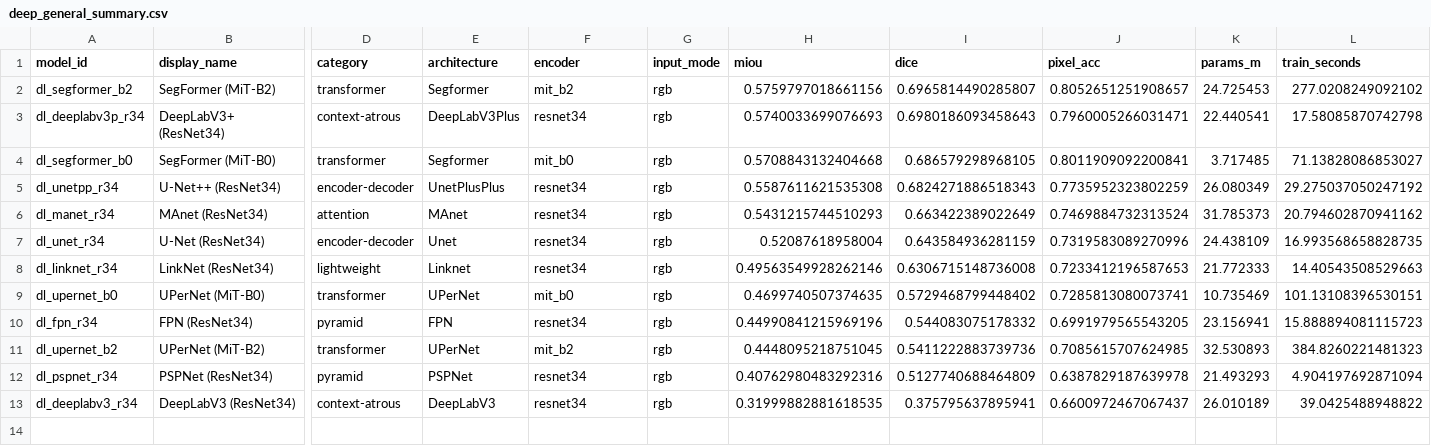
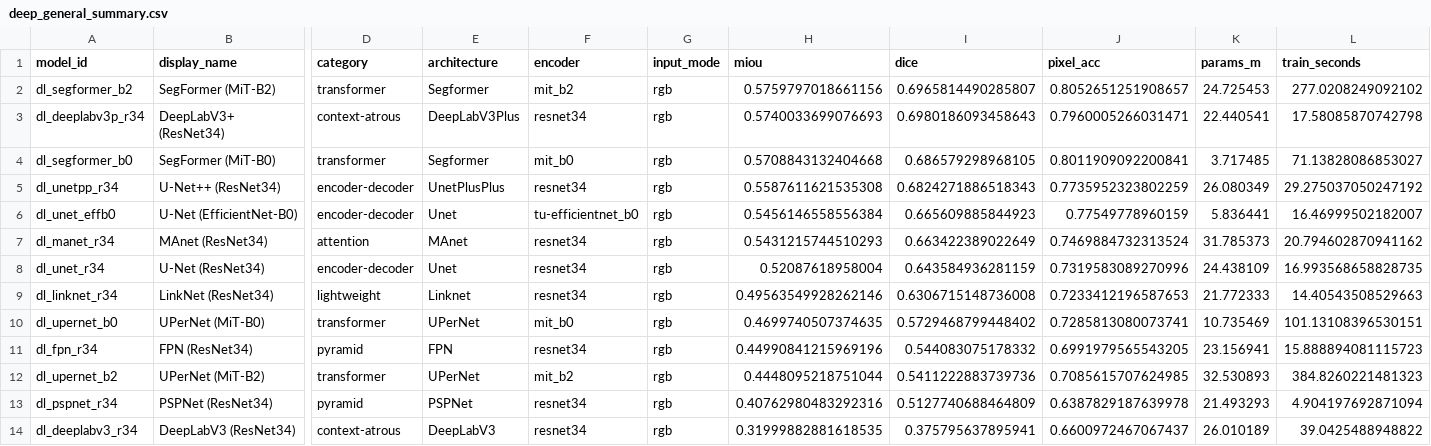
Before and after one commit to scientific-computing-user/amam-benchmark-site, a CSV file: repro/results/deep_survey/deep_general_summary.csv, drawn as a sheet; only a part is shown, gaps mark what is left out; addresses are those after the commit; rows hold the shown columns only; the diff names each change by its address in the sheet, - before the commit and + after, or states it on an @@ line.

```diff
--- a/repro/results/deep_survey/deep_general_summary.csv
+++ b/repro/results/deep_survey/deep_general_summary.csv
+row 6: dl_unet_effb0 | U-Net (EfficientNet-B0) | encoder-decoder | Unet | tu-efficientnet_b0 | rgb | 0.5456146558556384 | 0.665609885844923 | 0.77549778960159 | 5.836441 | 16.46999502182007
-H12 (miou): 0.4448095218751045
+H12 (miou): 0.4448095218751044
```
Also changed, not shown: repro/results/deep_survey/deep_macro_over_subsets.csv, repro/results/deep_survey/deep_per_subset.csv, 4 other files.
